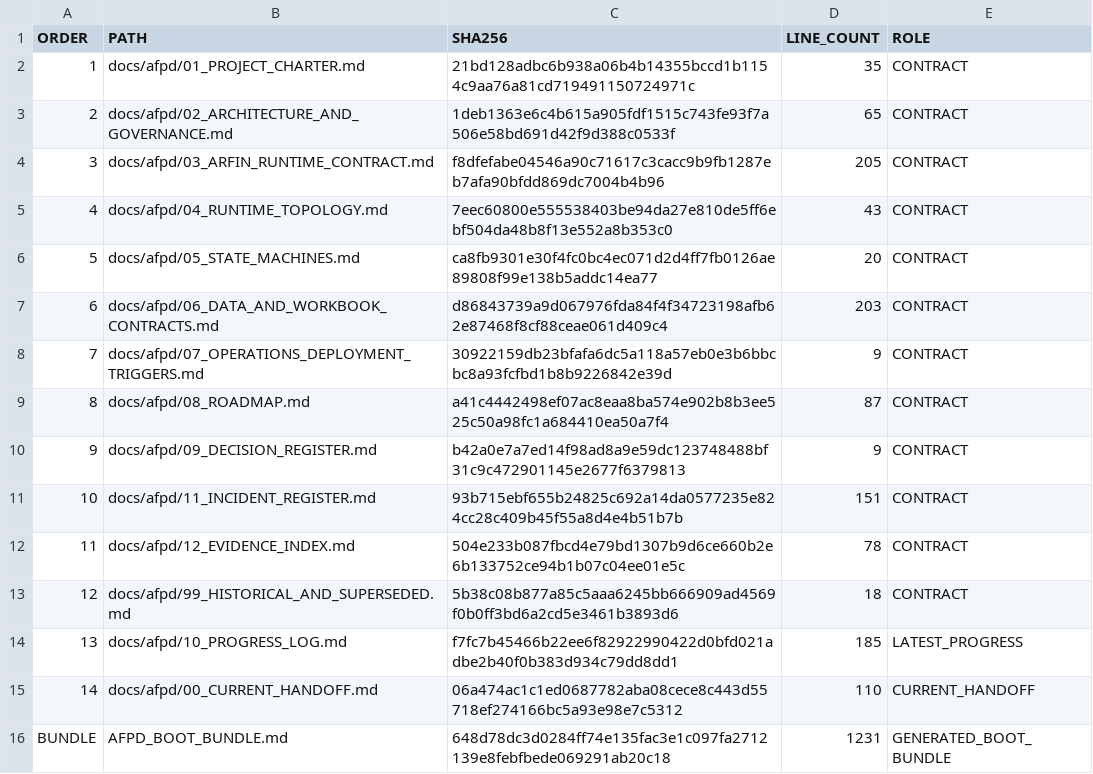
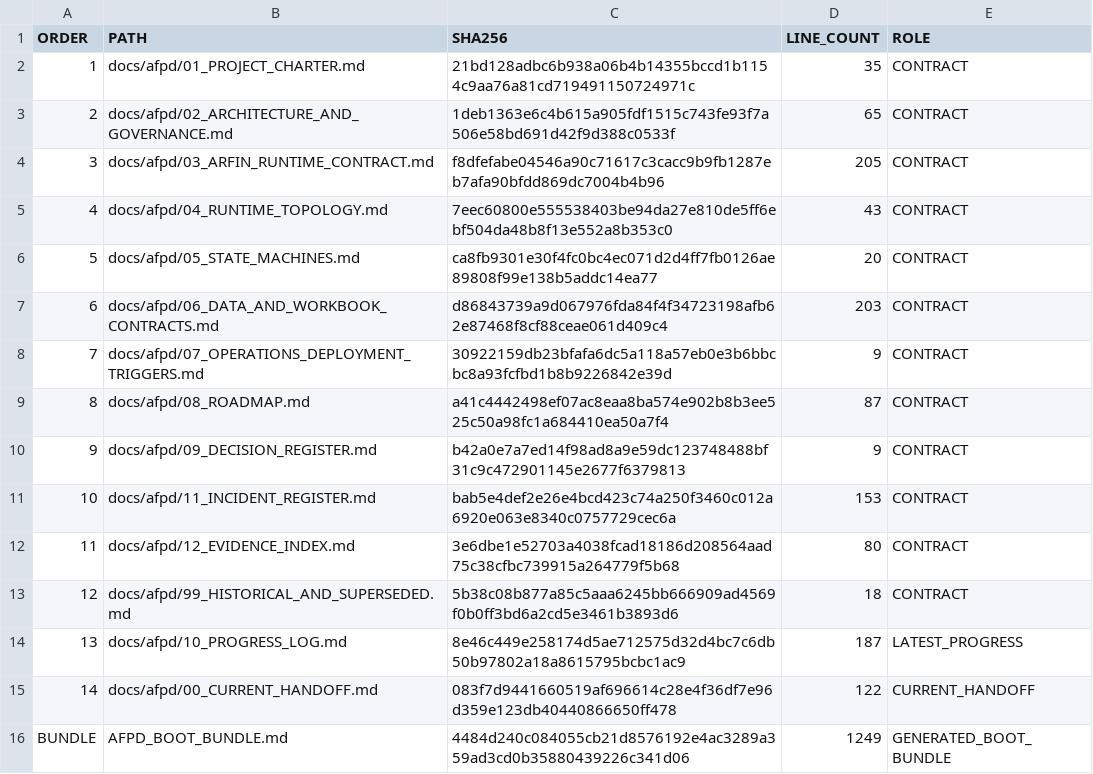
Before and after one commit to progamer6918/airo-second-brain, a TSV file: docs/afpd/AFPD_BOOT_MANIFEST.tsv, drawn as a sheet.

```diff
--- a/docs/afpd/AFPD_BOOT_MANIFEST.tsv
+++ b/docs/afpd/AFPD_BOOT_MANIFEST.tsv
@@ -10,7 +10,7 @@ ORDER	PATH	SHA256	LINE_COUNT	ROLE
 9	docs/afpd/09_DECISION_REGISTER.md	b42a0e7a7ed14f98ad8a9e59dc123748488bf31c9c472901145e2677f6379813	9	CONTRACT
-10	docs/afpd/11_INCIDENT_REGISTER.md	93b715ebf655b24825c692a14da0577235e824cc28c409b45f55a8d4e4b51b7b	151	CONTRACT
-11	docs/afpd/12_EVIDENCE_INDEX.md	504e233b087fbcd4e79bd1307b9d6ce660b2e6b133752ce94b1b07c04ee01e5c	78	CONTRACT
+10	docs/afpd/11_INCIDENT_REGISTER.md	bab5e4def2e26e4bcd423c74a250f3460c012a6920e063e8340c0757729cec6a	153	CONTRACT
+11	docs/afpd/12_EVIDENCE_INDEX.md	3e6dbe1e52703a4038fcad18186d208564aad75c38cfbc739915a264779f5b68	80	CONTRACT
 12	docs/afpd/99_HISTORICAL_AND_SUPERSEDED.md	5b38c08b877a85c5aaa6245bb666909ad4569f0b0ff3bd6a2cd5e3461b3893d6	18	CONTRACT
-13	docs/afpd/10_PROGRESS_LOG.md	f7fc7b45466b22ee6f82922990422d0bfd021adbe2b40f0b383d934c79dd8dd1	185	LATEST_PROGRESS
-14	docs/afpd/00_CURRENT_HANDOFF.md	06a474ac1c1ed0687782aba08cece8c443d55718ef274166bc5a93e98e7c5312	110	CURRENT_HANDOFF
-BUNDLE	AFPD_BOOT_BUNDLE.md	648d78dc3d0284ff74e135fac3e1c097fa2712139e8febfbede069291ab20c18	1231	GENERATED_BOOT_BUNDLE
+13	docs/afpd/10_PROGRESS_LOG.md	8e46c449e258174d5ae712575d32d4bc7c6db50b97802a18a8615795bcbc1ac9	187	LATEST_PROGRESS
+14	docs/afpd/00_CURRENT_HANDOFF.md	083f7d9441660519af696614c28e4f36df7e96d359e123db40440866650ff478	122	CURRENT_HANDOFF
+BUNDLE	AFPD_BOOT_BUNDLE.md	4484d240c084055cb21d8576192e4ac3289a359ad3cd0b35880439226c341d06	1249	GENERATED_BOOT_BUNDLE
```
Also changed, not shown: 8 other files.
